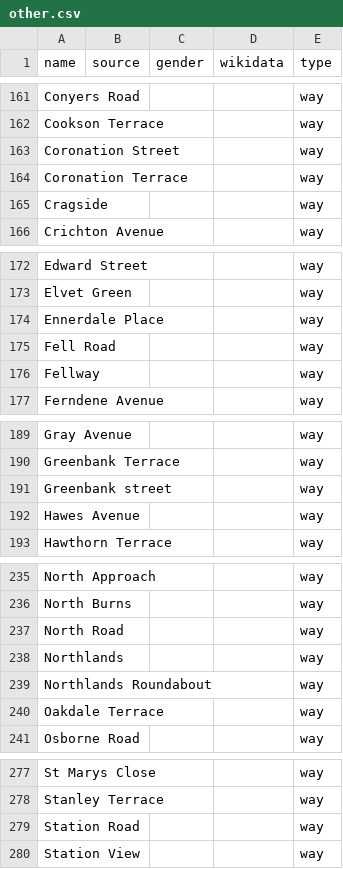
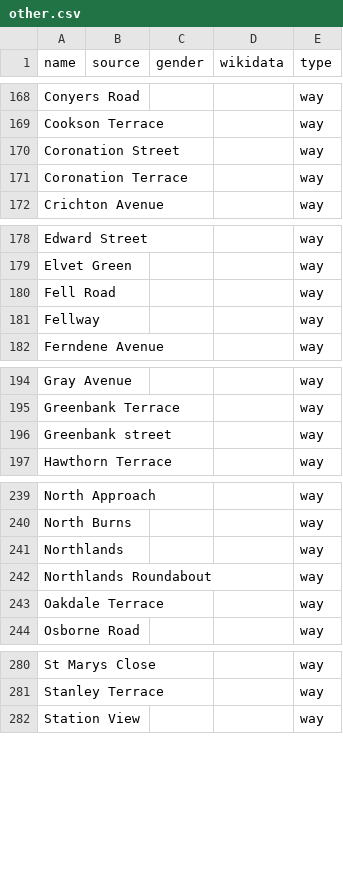
Before and after one commit to EqualStreetNames/equalstreetnames-chester-le-street, a CSV file: data/other.csv, drawn as a sheet; only a part is shown, gaps mark what is left out; removed rows and columns are numbered as before the commit, all else as after; the diff covers the shown part only; the diff names each change by its address in the sheet, - before the commit and + after, or states it on an @@ line.

```diff
--- a/data/other.csv
+++ b/data/other.csv
-row 165: Cragside |  |  |  | way
-row 174: Ennerdale Place |  |  |  | way
-row 192: Hawes Avenue |  |  |  | way
-row 237: North Road |  |  |  | way
-row 279: Station Road |  |  |  | way
```
Also changed, not shown: 9 added rows and 4 removed rows elsewhere in this file, 2 other files.
